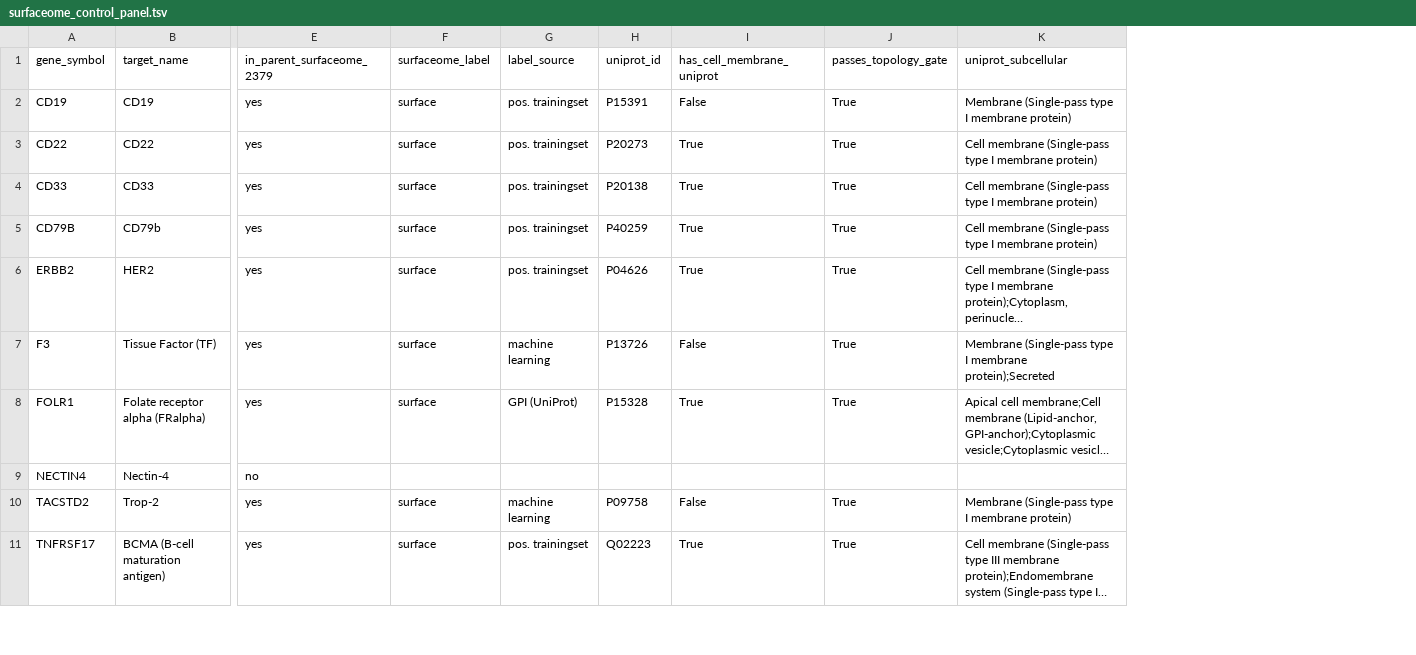
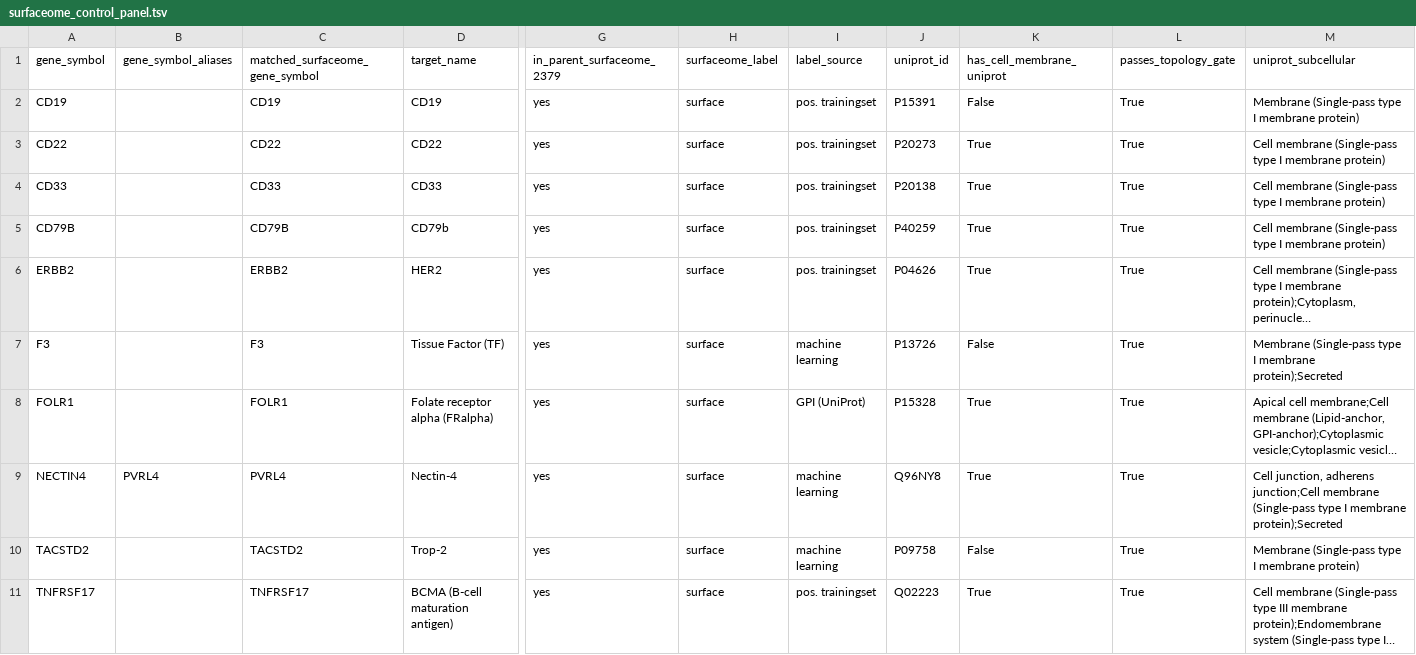
Before and after one commit to Deliverome-Project/accessible-surfaceome, a TSV file: data/processed/controls/surfaceome_control_panel.tsv, drawn as a sheet; only a part is shown, gaps mark what is left out; long unchanged cells end in …; addresses are those after the commit; the diff names each change by its address in the sheet, - before the commit and + after, or states it on an @@ line.

Commit message:
Resolve control alias mapping for surfaceome lookup

```diff
--- a/data/processed/controls/surfaceome_control_panel.tsv
+++ b/data/processed/controls/surfaceome_control_panel.tsv
+column B (gene_symbol_aliases), row 9: PVRL4
+column C (matched_surfaceome_gene_symbol), rows 2-11: CD19 | CD22 | CD33 | CD79B | ERBB2 | F3 | FOLR1 | PVRL4 | TACSTD2 | TNFRSF17
-G9 (in_parent_surfaceome_2379): no
+G9 (in_parent_surfaceome_2379): yes
-H9 (surfaceome_label): (empty)
+H9 (surfaceome_label): surface
-I9 (label_source): (empty)
+I9 (label_source): machine learning
-J9 (uniprot_id): (empty)
+J9 (uniprot_id): Q96NY8
-K9 (has_cell_membrane_uniprot): (empty)
+K9 (has_cell_membrane_uniprot): True
-L9 (passes_topology_gate): (empty)
+L9 (passes_topology_gate): True
-M9 (uniprot_subcellular): (empty)
+M9 (uniprot_subcellular): Cell junction, adherens junction;Cell membrane (Single-pass type I membrane protein);Secreted
```
Also changed, not shown: 2 other files.
